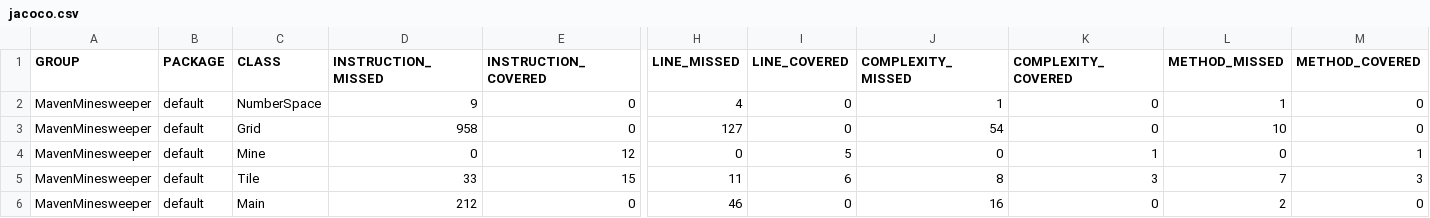
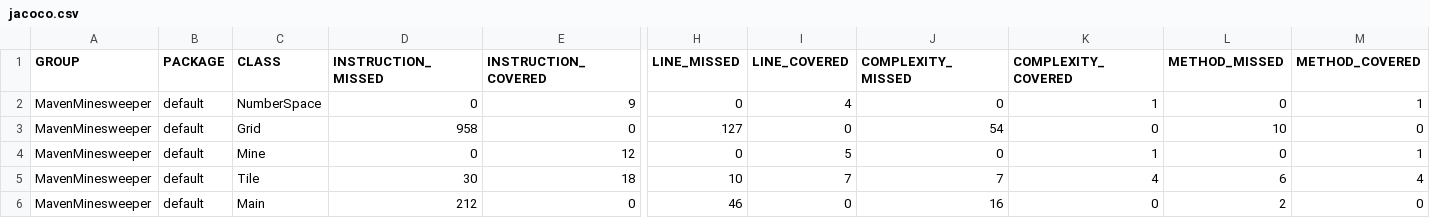
Before and after one commit to HasSSBU/Minesweeper, a CSV file: target/site/jacoco/jacoco.csv, drawn as a sheet; only a part is shown, gaps mark what is left out; the diff names each change by its address in the sheet, - before the commit and + after, or states it on an @@ line.

```diff
--- a/target/site/jacoco/jacoco.csv
+++ b/target/site/jacoco/jacoco.csv
-D2 (INSTRUCTION_MISSED): 9
+D2 (INSTRUCTION_MISSED): 0
-E2 (INSTRUCTION_COVERED): 0
+E2 (INSTRUCTION_COVERED): 9
-H2 (LINE_MISSED): 4
+H2 (LINE_MISSED): 0
-I2 (LINE_COVERED): 0
+I2 (LINE_COVERED): 4
-J2 (COMPLEXITY_MISSED): 1
+J2 (COMPLEXITY_MISSED): 0
-K2 (COMPLEXITY_COVERED): 0
+K2 (COMPLEXITY_COVERED): 1
-L2 (METHOD_MISSED): 1
+L2 (METHOD_MISSED): 0
-M2 (METHOD_COVERED): 0
+M2 (METHOD_COVERED): 1
-D5 (INSTRUCTION_MISSED): 33
+D5 (INSTRUCTION_MISSED): 30
-E5 (INSTRUCTION_COVERED): 15
+E5 (INSTRUCTION_COVERED): 18
-H5 (LINE_MISSED): 11
+H5 (LINE_MISSED): 10
-I5 (LINE_COVERED): 6
+I5 (LINE_COVERED): 7
-J5 (COMPLEXITY_MISSED): 8
+J5 (COMPLEXITY_MISSED): 7
-K5 (COMPLEXITY_COVERED): 3
+K5 (COMPLEXITY_COVERED): 4
-L5 (METHOD_MISSED): 7
+L5 (METHOD_MISSED): 6
-M5 (METHOD_COVERED): 3
+M5 (METHOD_COVERED): 4
```
Also changed, not shown: 16 other files.
